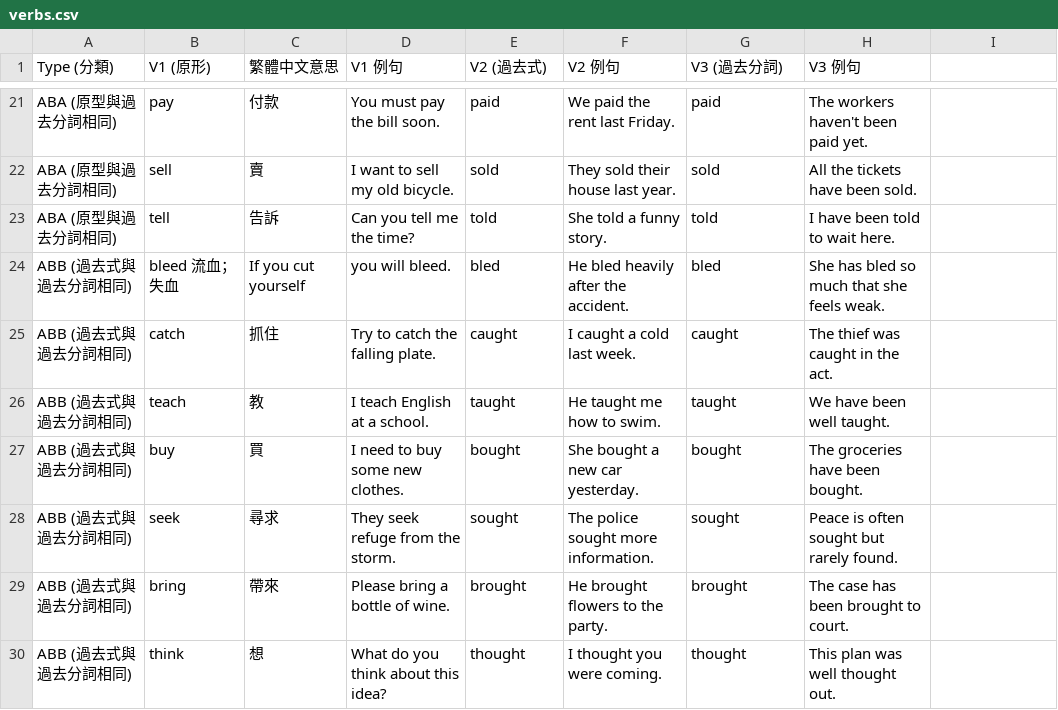
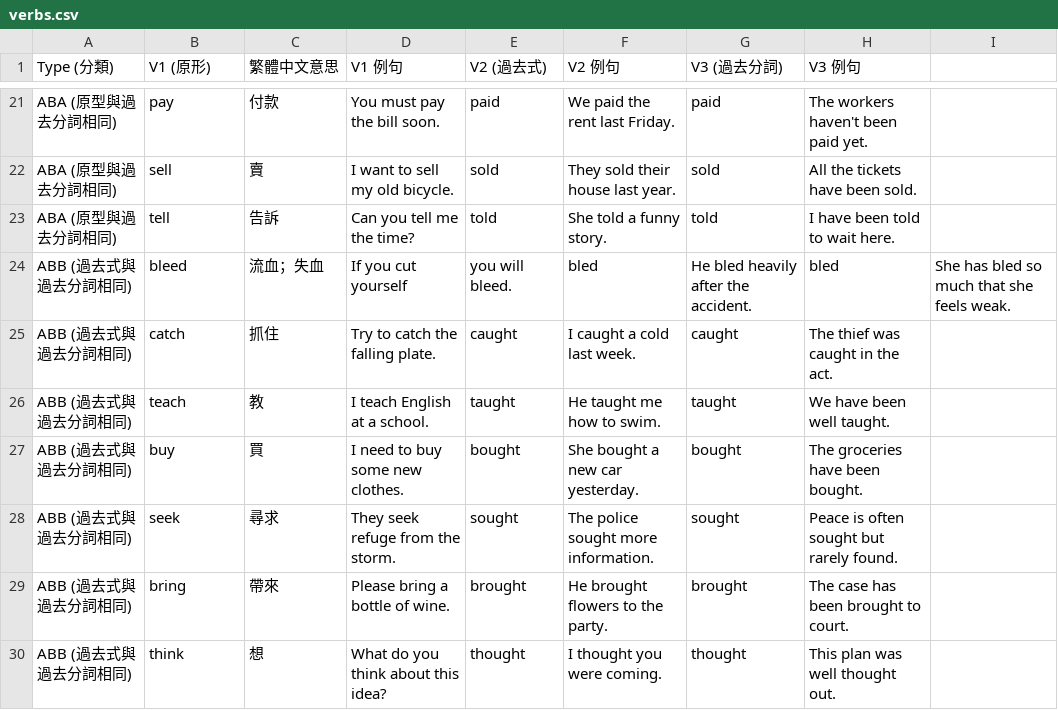
Before and after one commit to DuCJ-creator/Shirley-Grammar, a CSV file: irregular/verbs.csv, drawn as a sheet; only a part is shown, gaps mark what is left out; removed rows and columns are numbered as before the commit, all else as after; the diff names each change by its address in the sheet, - before the commit and + after, or states it on an @@ line.

Commit message:
Update verbs.csv

```diff
--- a/irregular/verbs.csv
+++ b/irregular/verbs.csv
-row 24: ABB (過去式與過去分詞相同) | bleed 流血；失血 | If you cut yourself | you will bleed. | bled | He bled heavily after the accident. | bled | She has bled so much that she feels weak.
+row 24: ABB (過去式與過去分詞相同) | bleed | 流血；失血 | If you cut yourself | you will bleed. | bled | He bled heavily after the accident. | bled | She has bled so much that she feels weak.
```
